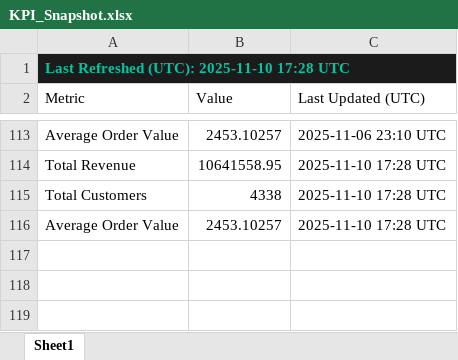
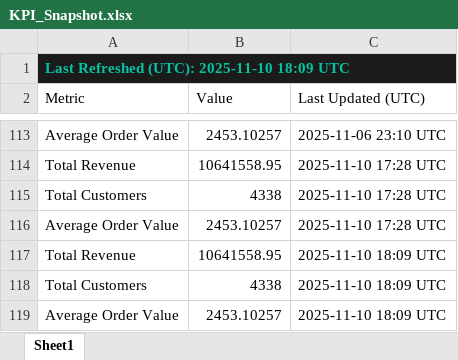
Before and after one commit to HuzeifKhan/Ecommerce-Finance-Analytics-Portfolio, an Excel workbook: 04_Excel/KPI_Snapshot.xlsx, sheet Sheet1, drawn as a sheet; only a part is shown, gaps mark what is left out; values as stored, in another font and other column widths than the file's, no borders; the diff names each change by its address in the sheet, - before the commit and + after, or states it on an @@ line.

Commit message:
chore(artifacts): refresh PDF + KPI Excel (2025-11-10 23:39)

```diff
--- a/04_Excel/KPI_Snapshot.xlsx (sheet Sheet1)
+++ b/04_Excel/KPI_Snapshot.xlsx (sheet Sheet1)
-A1 (Metric): Last Refreshed (UTC): 2025-11-10 17:28 UTC
+A1 (Metric): Last Refreshed (UTC): 2025-11-10 18:09 UTC
+row 117: Total Revenue | 10641558.95 | 2025-11-10 18:09 UTC
+row 118: Total Customers | 4338 | 2025-11-10 18:09 UTC
+row 119: Average Order Value | 2453.10257 | 2025-11-10 18:09 UTC
```
Also changed, not shown: 04_Excel/01_Data_Overview.xlsx, 04_Excel/Dashboard_Notes.xlsx, 4 other files.
